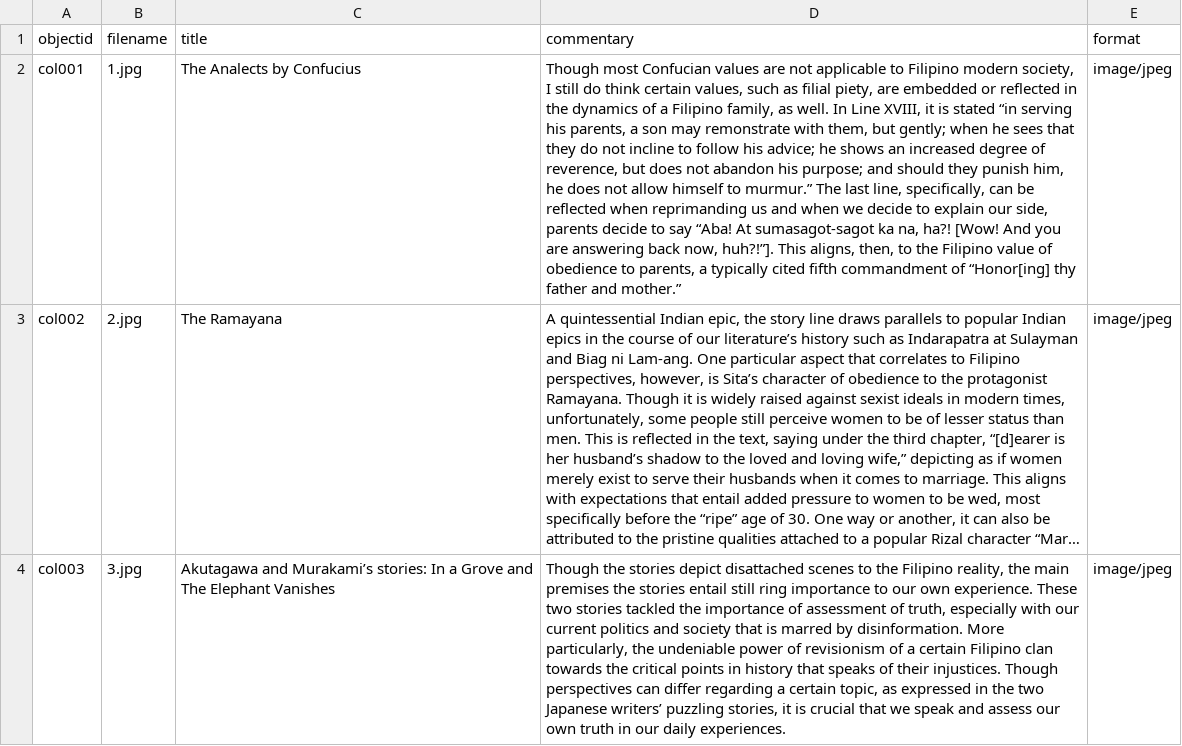
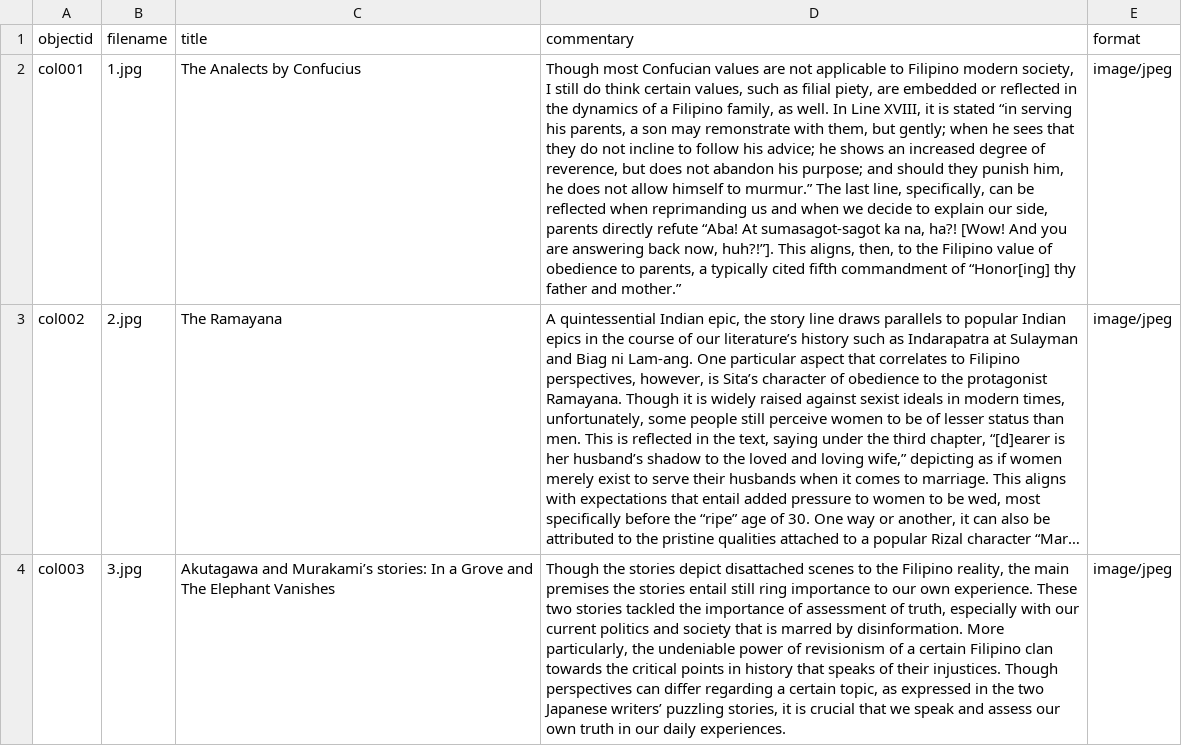
Before and after one commit to kulysses/AsianLit, a CSV file: _data/asianlit.csv, drawn as a sheet; only a part is shown; long unchanged cells end in …; the diff names each change by its address in the sheet, - before the commit and + after, or states it on an @@ line.

Commit message:
Update asianlit.csv

```diff
--- a/_data/asianlit.csv
+++ b/_data/asianlit.csv
-D2 (commentary): …side, parents decide to say “Aba! At…
+D2 (commentary): …side, parents directly refute “Aba! At…
```
